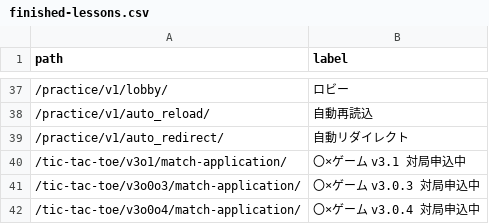
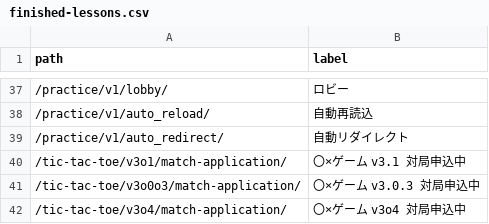
Before and after one commit to muzudho/django-practice2, a CSV file: host1/apps1/portal_v1/data/finished-lessons.csv, drawn as a sheet; only a part is shown, gaps mark what is left out.

Commit message:
match_application_open_context

```diff
--- a/host1/apps1/portal_v1/data/finished-lessons.csv
+++ b/host1/apps1/portal_v1/data/finished-lessons.csv
@@ -41,2 +41,2 @@ path,label
 /tic-tac-toe/v3o0o3/match-application/,〇×ゲーム v3.0.3 対局申込中
-/tic-tac-toe/v3o0o4/match-application/,〇×ゲーム v3.0.4 対局申込中
+/tic-tac-toe/v3o4/match-application/,〇×ゲーム v3o4 対局申込中
```
Also changed, not shown: 9 other files.
